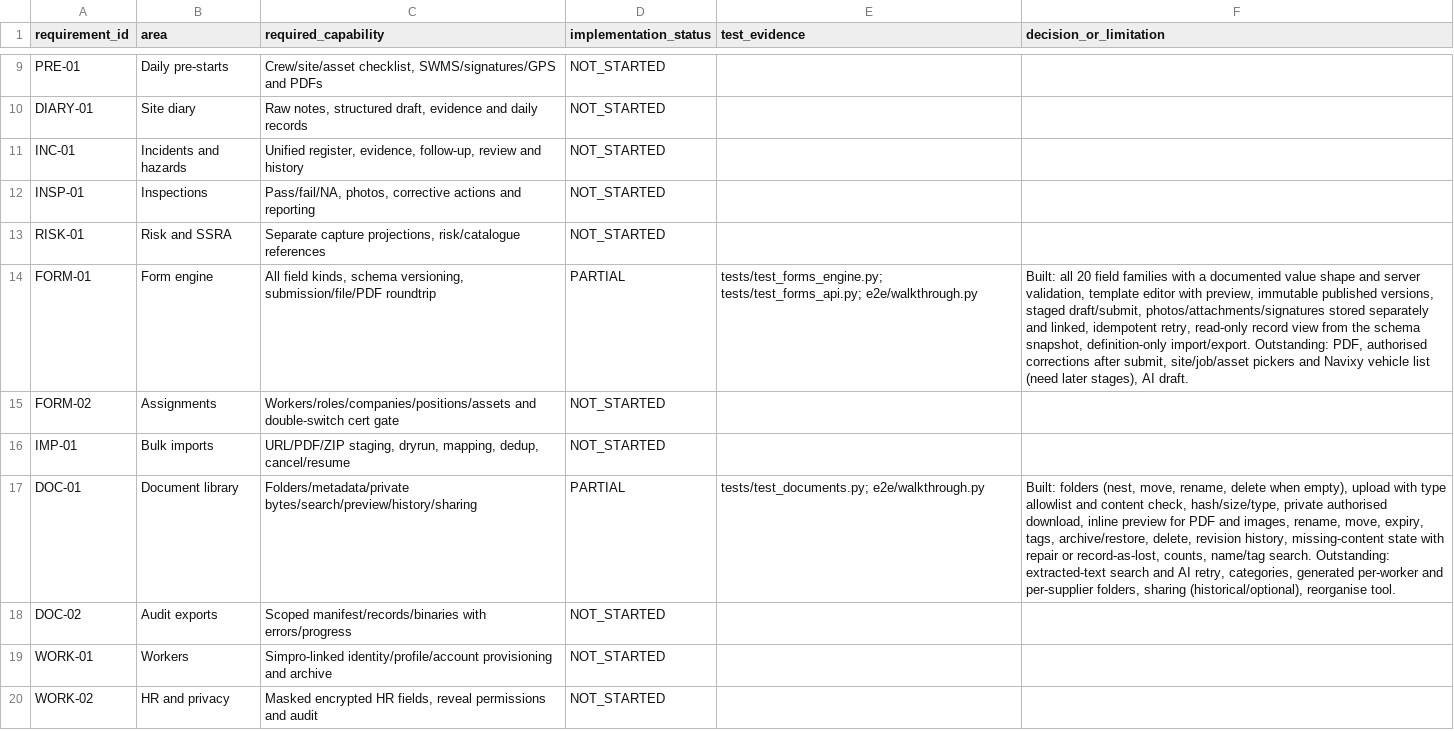
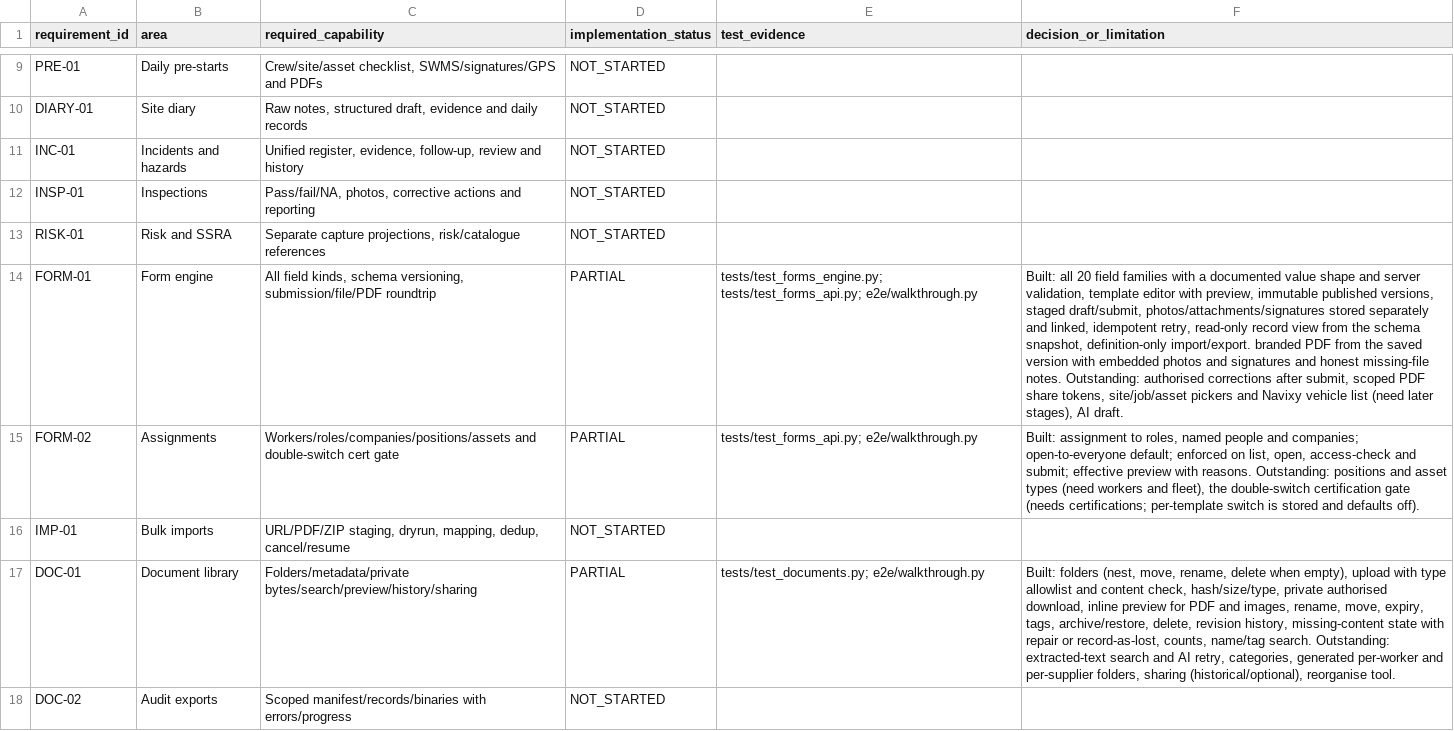
Before and after one commit to Paneltec/safety-portal-rebuild, a CSV file: docs/ledger/feature_coverage.csv, drawn as a sheet; only a part is shown, gaps mark what is left out; the shorter side is filled out with more unchanged rows; the diff names each change by its address in the sheet, - before the commit and + after, or states it on an @@ line.

```diff
--- a/docs/ledger/feature_coverage.csv
+++ b/docs/ledger/feature_coverage.csv
-F14 (decision_or_limitation): …definition-only import/export. Outstanding: PDF, authorised corrections after submit, site/job/asset pickers…
+F14 (decision_or_limitation): …definition-only import/export. branded PDF from the saved version with embedded photos and signatures and honest missing-file notes. Outstanding: authorised corrections after submit, scoped PDF share tokens, site/job/asset pickers…
-D15 (implementation_status): NOT_STARTED
+D15 (implementation_status): PARTIAL
-E15 (test_evidence): (empty)
+E15 (test_evidence): tests/test_forms_api.py; e2e/walkthrough.py
-F15 (decision_or_limitation): (empty)
+F15 (decision_or_limitation): Built: assignment to roles, named people and companies; open-to-everyone default; enforced on list, open, access-check and submit; effective preview with reasons. Outstanding: positions and asset types (need workers and fleet), the double-switch certification gate (needs certifications; per-template switch is stored and defaults off).
```
Also changed, not shown: docs/ledger/endpoint_coverage.csv, 19 other files.
